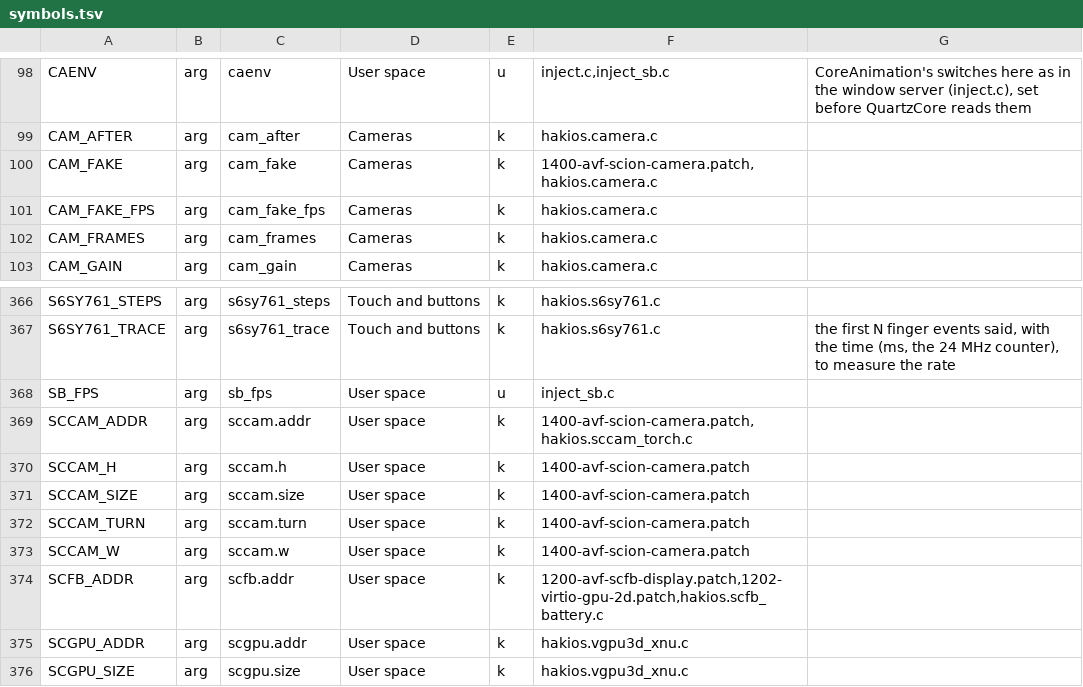
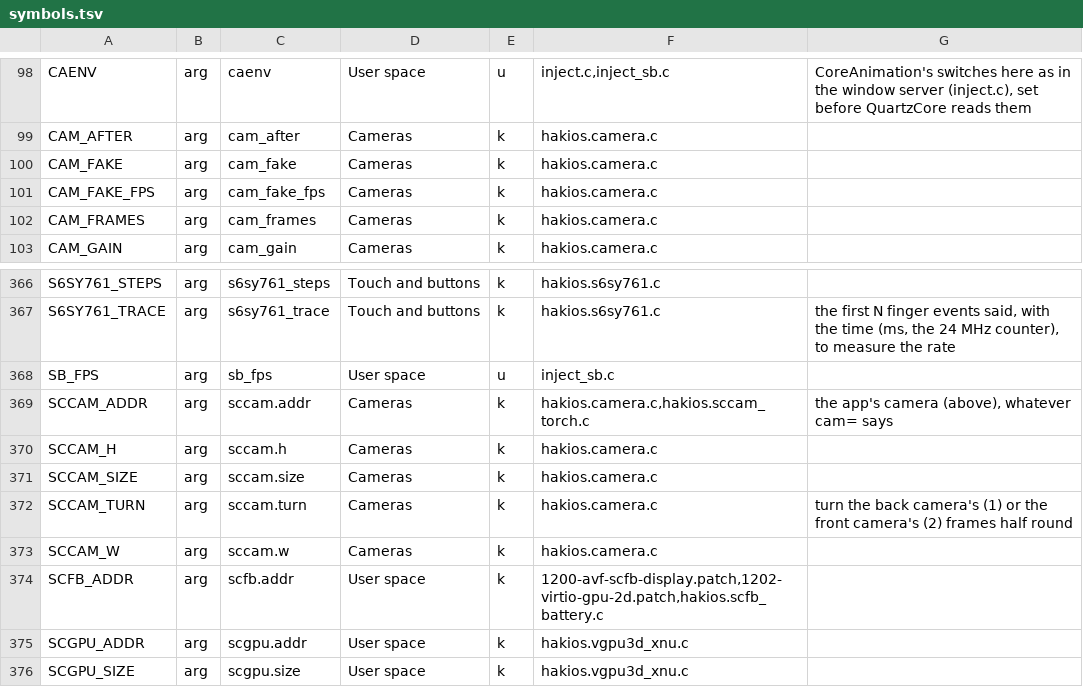
Before and after one commit to Scion-Project/scion-kernel, a TSV file: configs/symbols.tsv, drawn as a sheet; only a part is shown, gaps mark what is left out.

Commit message:
Fold the numbered patches that only change our drivers into the drivers
Seven patches in xnu/patches (1201, 1203, 1305, 1400-1402, 1501) only
changed files kept in drivers/, one of them also a file kept in place. The
series stops patching our own code. No change to the tree that apply.sh
lays out, to be proved by comparing objects.

```diff
--- a/configs/symbols.tsv
+++ b/configs/symbols.tsv
@@ -99,3 +99,3 @@ CAENV	arg	caenv	User space	u	inject.c,inject_sb.c	CoreAnimation's switches here
 CAM_AFTER	arg	cam_after	Cameras	k	hakios.camera.c	
-CAM_FAKE	arg	cam_fake	Cameras	k	1400-avf-scion-camera.patch,hakios.camera.c	
+CAM_FAKE	arg	cam_fake	Cameras	k	hakios.camera.c	
 CAM_FAKE_FPS	arg	cam_fake_fps	Cameras	k	hakios.camera.c	
@@ -368,7 +368,7 @@ S6SY761_TRACE	arg	s6sy761_trace	Touch and buttons	k	hakios.s6sy761.c	the first N
 SB_FPS	arg	sb_fps	User space	u	inject_sb.c	
-SCCAM_ADDR	arg	sccam.addr	User space	k	1400-avf-scion-camera.patch,hakios.sccam_torch.c	
-SCCAM_H	arg	sccam.h	User space	k	1400-avf-scion-camera.patch	
-SCCAM_SIZE	arg	sccam.size	User space	k	1400-avf-scion-camera.patch	
-SCCAM_TURN	arg	sccam.turn	User space	k	1400-avf-scion-camera.patch	
-SCCAM_W	arg	sccam.w	User space	k	1400-avf-scion-camera.patch	
+SCCAM_ADDR	arg	sccam.addr	Cameras	k	hakios.camera.c,hakios.sccam_torch.c	the app's camera (above), whatever cam= says
+SCCAM_H	arg	sccam.h	Cameras	k	hakios.camera.c	
+SCCAM_SIZE	arg	sccam.size	Cameras	k	hakios.camera.c	
+SCCAM_TURN	arg	sccam.turn	Cameras	k	hakios.camera.c	turn the back camera's (1) or the front camera's (2) frames half round
+SCCAM_W	arg	sccam.w	Cameras	k	hakios.camera.c	
 SCFB_ADDR	arg	scfb.addr	User space	k	1200-avf-scfb-display.patch,1202-virtio-gpu-2d.patch,hakios.scfb_battery.c	
```
Also changed, not shown: 15 other files.
